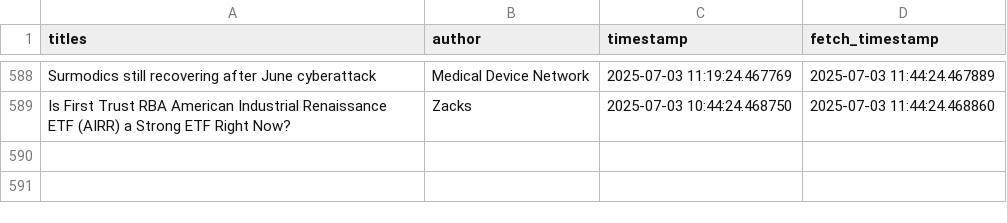
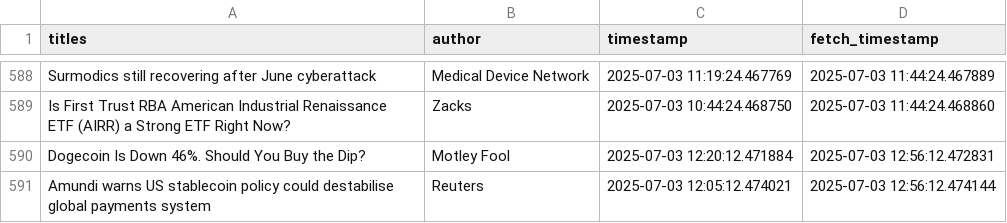
Before and after one commit to lucasmalinski/financial-sentiment-pipeline, a CSV file: data.csv, drawn as a sheet; only a part is shown, gaps mark what is left out; the diff names each change by its address in the sheet, - before the commit and + after, or states it on an @@ line.

Commit message:
30 min update: added news (2025-07-03T12:56:12Z)

```diff
--- a/data.csv
+++ b/data.csv
+row 590: Dogecoin Is Down 46%. Should You Buy the Dip? | Motley Fool | 2025-07-03 12:20:12.471884 | 2025-07-03 12:56:12.472831
+row 591: Amundi warns US stablecoin policy could destabilise global payments system | Reuters | 2025-07-03 12:05:12.474021 | 2025-07-03 12:56:12.474144
```
